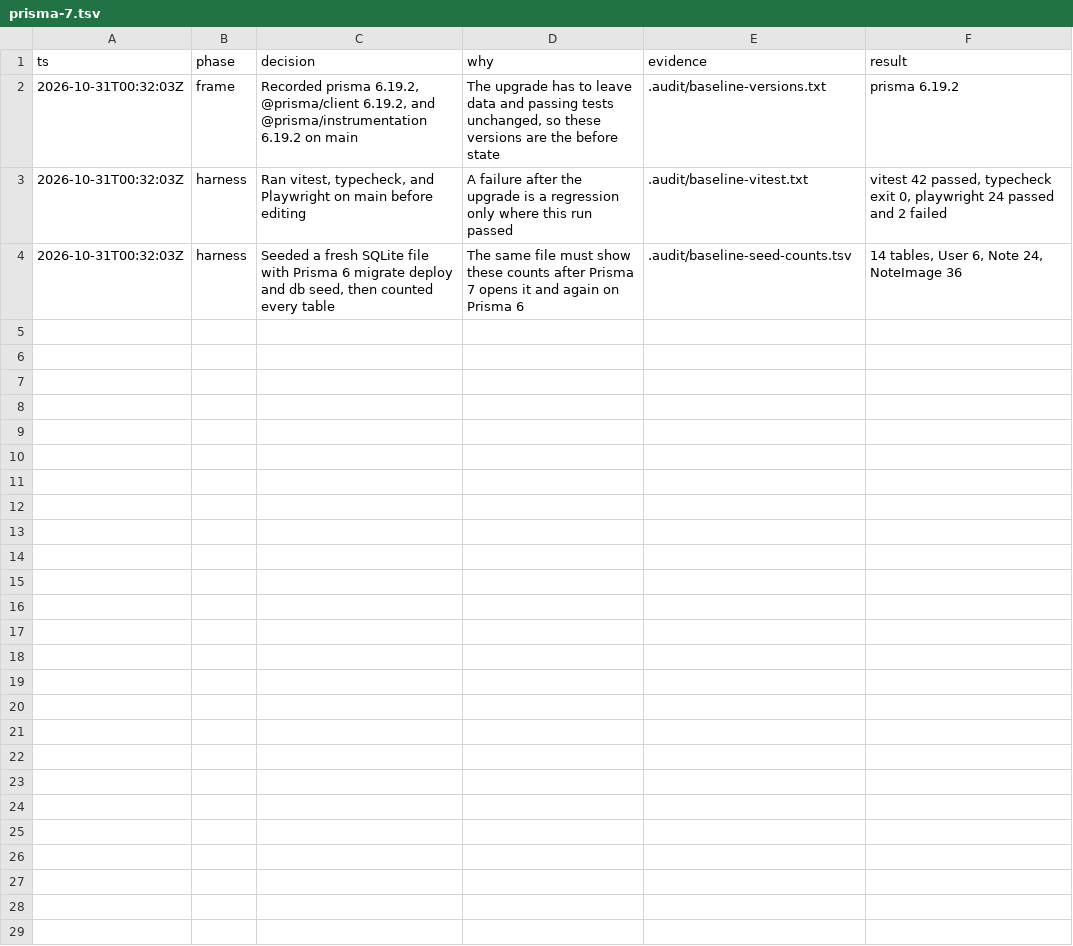
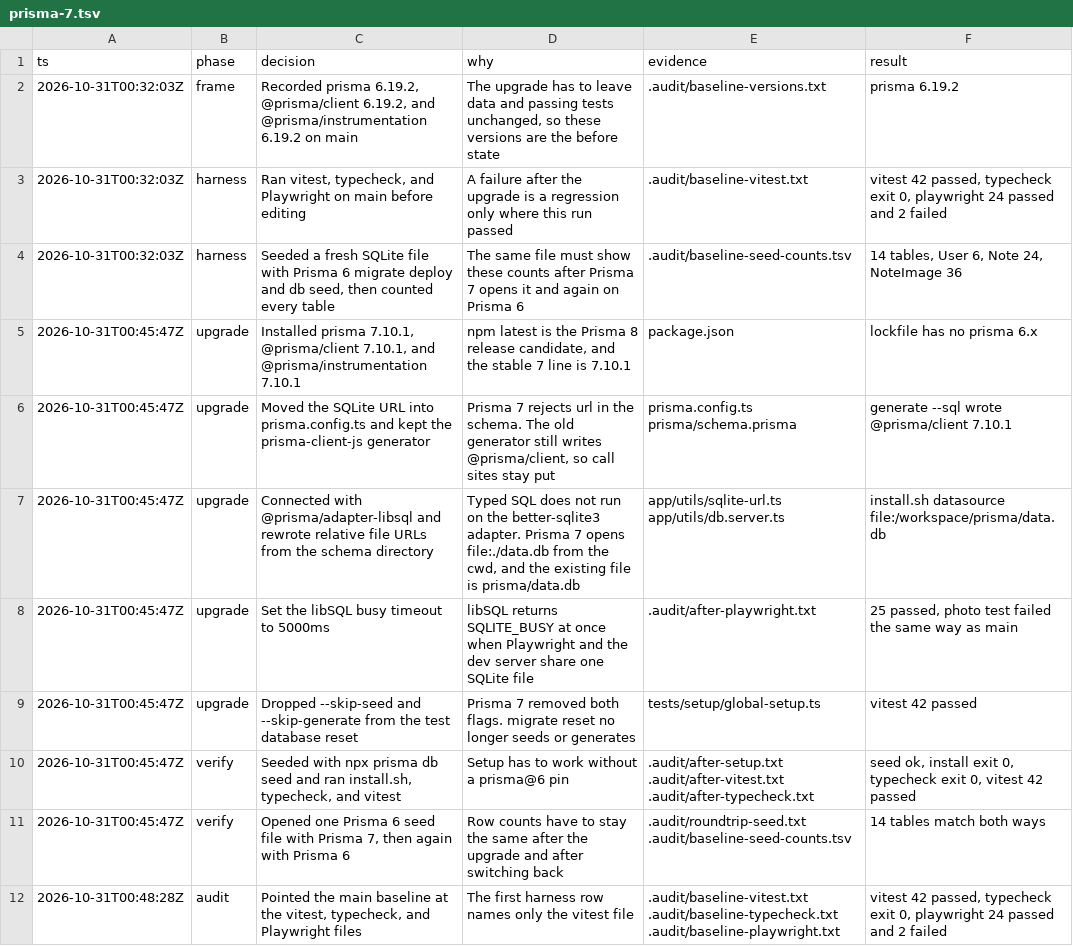
Before and after one commit to nishilfaldu/epic-stack, a TSV file: .audit/prisma-7.tsv, drawn as a sheet; the diff names each change by its address in the sheet, - before the commit and + after, or states it on an @@ line.

```diff
--- a/.audit/prisma-7.tsv
+++ b/.audit/prisma-7.tsv
+row 5: 2026-10-31T00:45:47Z | upgrade | Installed prisma 7.10.1, @prisma/client 7.10.1, and @prisma/instrumentation 7.10.1 | npm latest is the Prisma 8 release candidate, and the stable 7 line is 7.10.1 | package.json | lockfile has no prisma 6.x
+row 6: 2026-10-31T00:45:47Z | upgrade | Moved the SQLite URL into prisma.config.ts and kept the prisma-client-js generator | Prisma 7 rejects url in the schema. The old generator still writes @prisma/client, so call sites stay put | prisma.config.ts prisma/schema.prisma | generate --sql wrote @prisma/client 7.10.1
+row 7: 2026-10-31T00:45:47Z | upgrade | Connected with @prisma/adapter-libsql and rewrote relative file URLs from the schema directory | Typed SQL does not run on the better-sqlite3 adapter. Prisma 7 opens file:./data.db from the cwd, and the existing file is prisma/data.db | app/utils/sqlite-url.ts app/utils/db.server.ts | install.sh datasource file:/workspace/prisma/data.db
+row 8: 2026-10-31T00:45:47Z | upgrade | Set the libSQL busy timeout to 5000ms | libSQL returns SQLITE_BUSY at once when Playwright and the dev server share one SQLite file | .audit/after-playwright.txt | 25 passed, photo test failed the same way as main
+row 9: 2026-10-31T00:45:47Z | upgrade | Dropped --skip-seed and --skip-generate from the test database reset | Prisma 7 removed both flags. migrate reset no longer seeds or generates | tests/setup/global-setup.ts | vitest 42 passed
+row 10: 2026-10-31T00:45:47Z | verify | Seeded with npx prisma db seed and ran install.sh, typecheck, and vitest | Setup has to work without a prisma@6 pin | .audit/after-setup.txt .audit/after-vitest.txt .audit/after-typecheck.txt | seed ok, install exit 0, typecheck exit 0, vitest 42 passed
+row 11: 2026-10-31T00:45:47Z | verify | Opened one Prisma 6 seed file with Prisma 7, then again with Prisma 6 | Row counts have to stay the same after the upgrade and after switching back | .audit/roundtrip-seed.txt .audit/baseline-seed-counts.tsv | 14 tables match both ways
+row 12: 2026-10-31T00:48:28Z | audit | Pointed the main baseline at the vitest, typecheck, and Playwright files | The first harness row names only the vitest file | .audit/baseline-vitest.txt .audit/baseline-typecheck.txt .audit/baseline-playwright.txt | vitest 42 passed, typecheck exit 0, playwright 24 passed and 2 failed
```
Also changed, not shown: 16 other files.
